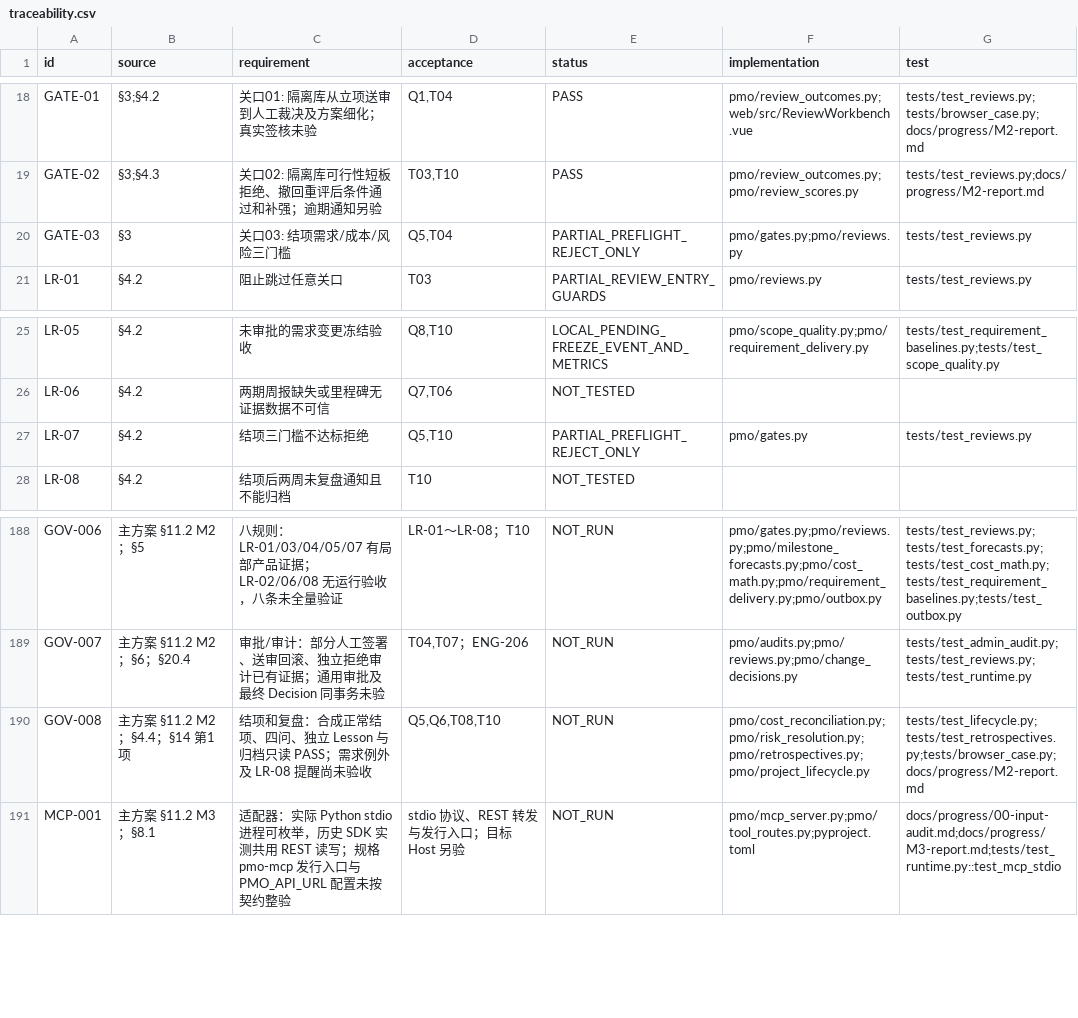
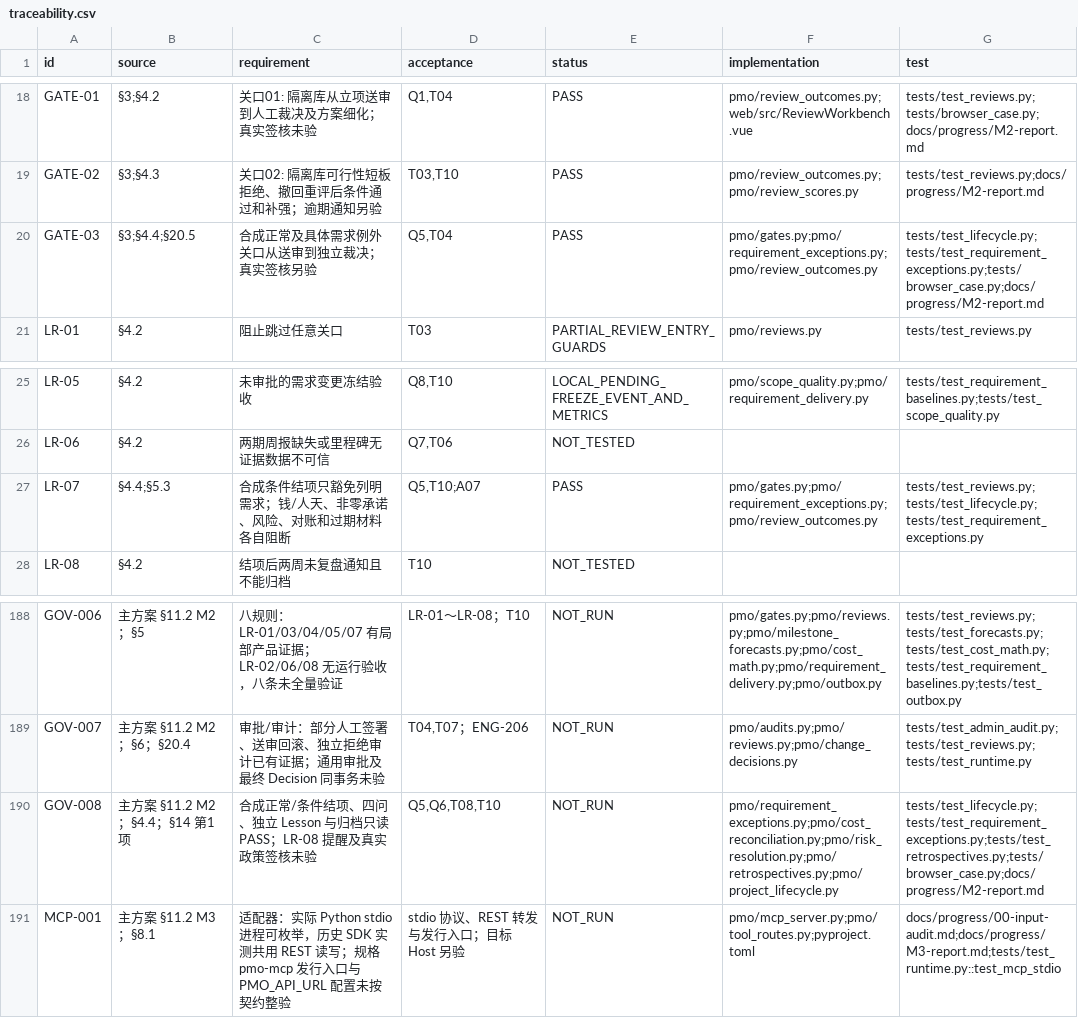
Before and after one commit to Changxin-YR/PM, a CSV file: docs/acceptance/traceability.csv, drawn as a sheet; only a part is shown, gaps mark what is left out.

```diff
--- a/docs/acceptance/traceability.csv
+++ b/docs/acceptance/traceability.csv
@@ -19,3 +19,3 @@
 "GATE-02","§3;§4.3","关口02: 隔离库可行性短板拒绝、撤回重评后条件通过和补强；逾期通知另验","T03,T10","PASS","pmo/review_outcomes.py;pmo/review_scores.py","tests/test_reviews.py;docs/progress/M2-report.md"
-"GATE-03","§3","关口03: 结项需求/成本/风险三门槛","Q5,T04","PARTIAL_PREFLIGHT_REJECT_ONLY","pmo/gates.py;pmo/reviews.py","tests/test_reviews.py"
+"GATE-03","§3;§4.4;§20.5","合成正常及具体需求例外关口从送审到独立裁决；真实签核另验","Q5,T04","PASS","pmo/gates.py;pmo/requirement_exceptions.py;pmo/review_outcomes.py","tests/test_lifecycle.py;tests/test_requirement_exceptions.py;tests/browser_case.py;docs/progress/M2-report.md"
 "LR-01","§4.2","阻止跳过任意关口","T03","PARTIAL_REVIEW_ENTRY_GUARDS","pmo/reviews.py","tests/test_reviews.py"
@@ -26,3 +26,3 @@
 "LR-06","§4.2","两期周报缺失或里程碑无证据数据不可信","Q7,T06","NOT_TESTED","",""
-"LR-07","§4.2","结项三门槛不达标拒绝","Q5,T10","PARTIAL_PREFLIGHT_REJECT_ONLY","pmo/gates.py","tests/test_reviews.py"
+"LR-07","§4.4;§5.3","合成条件结项只豁免列明需求；钱/人天、非零承诺、风险、对账和过期材料各自阻断","Q5,T10;A07","PASS","pmo/gates.py;pmo/requirement_exceptions.py;pmo/review_outcomes.py","tests/test_reviews.py;tests/test_lifecycle.py;tests/test_requirement_exceptions.py"
 "LR-08","§4.2","结项后两周未复盘通知且不能归档","T10","NOT_TESTED","",""
@@ -189,3 +189,3 @@
 "GOV-007","主方案 §11.2 M2；§6；§20.4","审批/审计：部分人工签署、送审回滚、独立拒绝审计已有证据；通用审批及最终 Decision 同事务未验","T04,T07；ENG-206","NOT_RUN","pmo/audits.py;pmo/reviews.py;pmo/change_decisions.py","tests/test_admin_audit.py;tests/test_reviews.py;tests/test_runtime.py"
-"GOV-008","主方案 §11.2 M2；§4.4；§14 第1项","结项和复盘：合成正常结项、四问、独立 Lesson 与归档只读 PASS；需求例外及 LR-08 提醒尚未验收","Q5,Q6,T08,T10","NOT_RUN","pmo/cost_reconciliation.py;pmo/risk_resolution.py;pmo/retrospectives.py;pmo/project_lifecycle.py","tests/test_lifecycle.py;tests/test_retrospectives.py;tests/browser_case.py;docs/progress/M2-report.md"
+"GOV-008","主方案 §11.2 M2；§4.4；§14 第1项","合成正常/条件结项、四问、独立 Lesson 与归档只读 PASS；LR-08 提醒及真实政策签核未验","Q5,Q6,T08,T10","NOT_RUN","pmo/requirement_exceptions.py;pmo/cost_reconciliation.py;pmo/risk_resolution.py;pmo/retrospectives.py;pmo/project_lifecycle.py","tests/test_lifecycle.py;tests/test_requirement_exceptions.py;tests/test_retrospectives.py;tests/browser_case.py;docs/progress/M2-report.md"
 "MCP-001","主方案 §11.2 M3；§8.1","适配器：实际 Python stdio 进程可枚举，历史 SDK 实测共用 REST 读写；规格 pmo-mcp 发行入口与 PMO_API_URL 配置未按契约整验","stdio 协议、REST 转发与发行入口；目标 Host 另验","NOT_RUN","pmo/mcp_server.py;pmo/tool_routes.py;pyproject.toml","docs/progress/00-input-audit.md;docs/progress/M3-report.md;tests/test_runtime.py::test_mcp_stdio"
```
Also changed, not shown: 21 other files.
